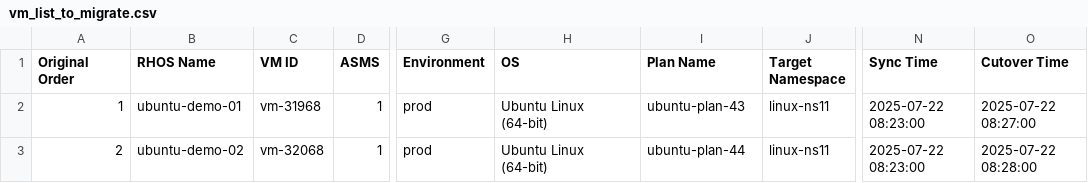
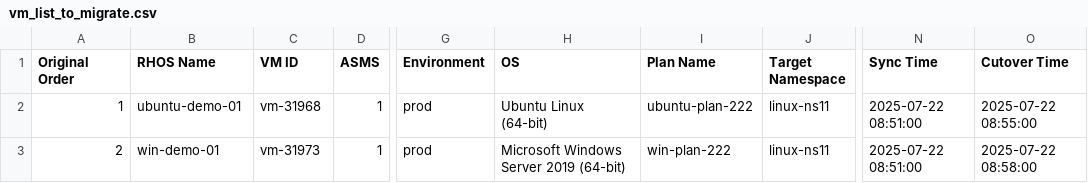
Before and after one commit to jainirajesh/mtvvmwtoopenshift, a CSV file: vm_list_to_migrate.csv, drawn as a sheet; only a part is shown, gaps mark what is left out; the diff names each change by its address in the sheet, - before the commit and + after, or states it on an @@ line.

Commit message:
Update vm_list_to_migrate.csv

```diff
--- a/vm_list_to_migrate.csv
+++ b/vm_list_to_migrate.csv
-I2 (Plan Name): ubuntu-plan-43
+I2 (Plan Name): ubuntu-plan-222
-N2:N3 (Sync Time): 2025-07-22 08:23:00
+N2:N3 (Sync Time): 2025-07-22 08:51:00
-O2 (Cutover Time): 2025-07-22 08:27:00
+O2 (Cutover Time): 2025-07-22 08:55:00
-B3 (RHOS Name): ubuntu-demo-02
+B3 (RHOS Name): win-demo-01
-C3 (VM ID): vm-32068
+C3 (VM ID): vm-31973
-H3 (OS): Ubuntu Linux (64-bit)
+H3 (OS): Microsoft Windows Server 2019 (64-bit)
-I3 (Plan Name): ubuntu-plan-44
+I3 (Plan Name): win-plan-222
-O3 (Cutover Time): 2025-07-22 08:28:00
+O3 (Cutover Time): 2025-07-22 08:58:00
```
